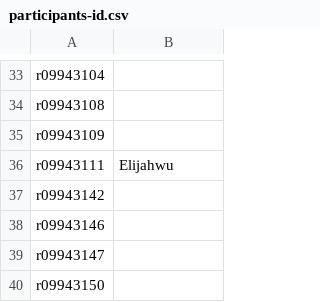
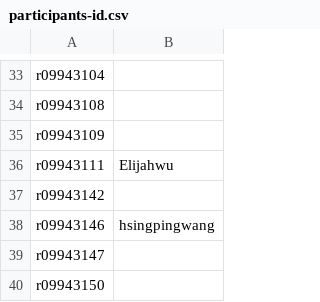
Before and after one commit to berkeley-abc/abc, a CSV file: lsv/participants-id.csv, drawn as a sheet; only a part is shown, gaps mark what is left out.

Commit message:
Update participants-id.csv

```diff
--- a/lsv/participants-id.csv
+++ b/lsv/participants-id.csv
@@ -37,3 +37,3 @@ r09943111,Elijahwu
 r09943142,
-r09943146,
+r09943146,hsingpingwang
 r09943147,
```
